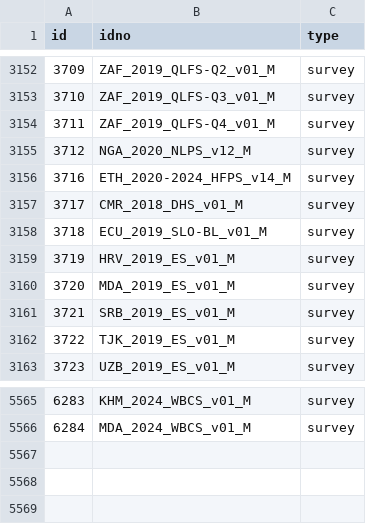
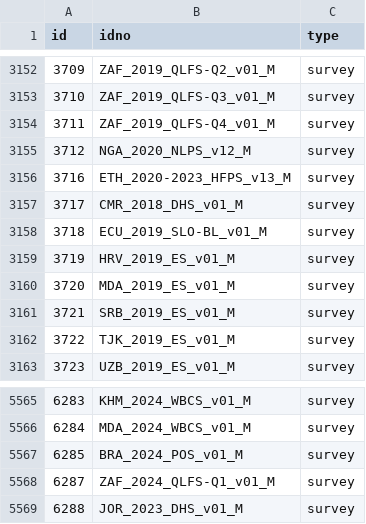
Before and after one commit to worldbank/mdl_collector, a CSV file: data/world_bank/metadata.csv, drawn as a sheet; only a part is shown, gaps mark what is left out.

```diff
--- a/data/world_bank/metadata.csv
+++ b/data/world_bank/metadata.csv
@@ -3155,3 +3155,3 @@ id,idno,type
 3712,NGA_2020_NLPS_v12_M,survey
-3716,ETH_2020-2024_HFPS_v14_M,survey
+3716,ETH_2020-2023_HFPS_v13_M,survey
 3717,CMR_2018_DHS_v01_M,survey
@@ -5566 +5566,4 @@ id,idno,type
 6284,MDA_2024_WBCS_v01_M,survey
+6285,BRA_2024_POS_v01_M,survey
+6287,ZAF_2024_QLFS-Q1_v01_M,survey
+6288,JOR_2023_DHS_v01_M,survey
```
Also changed, not shown: 1 other file.
